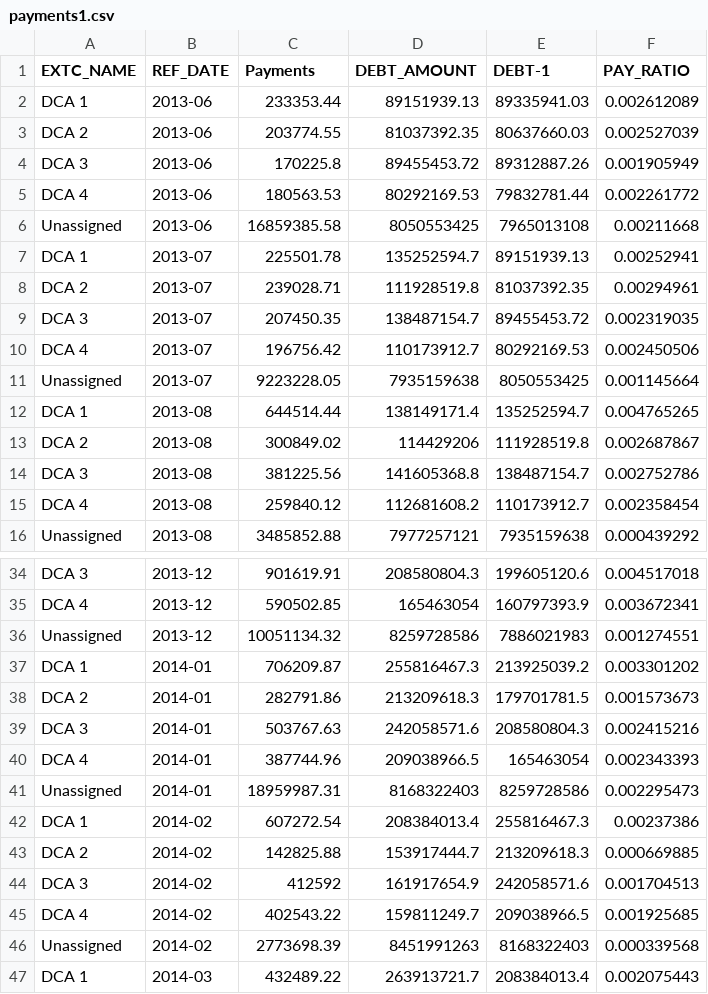
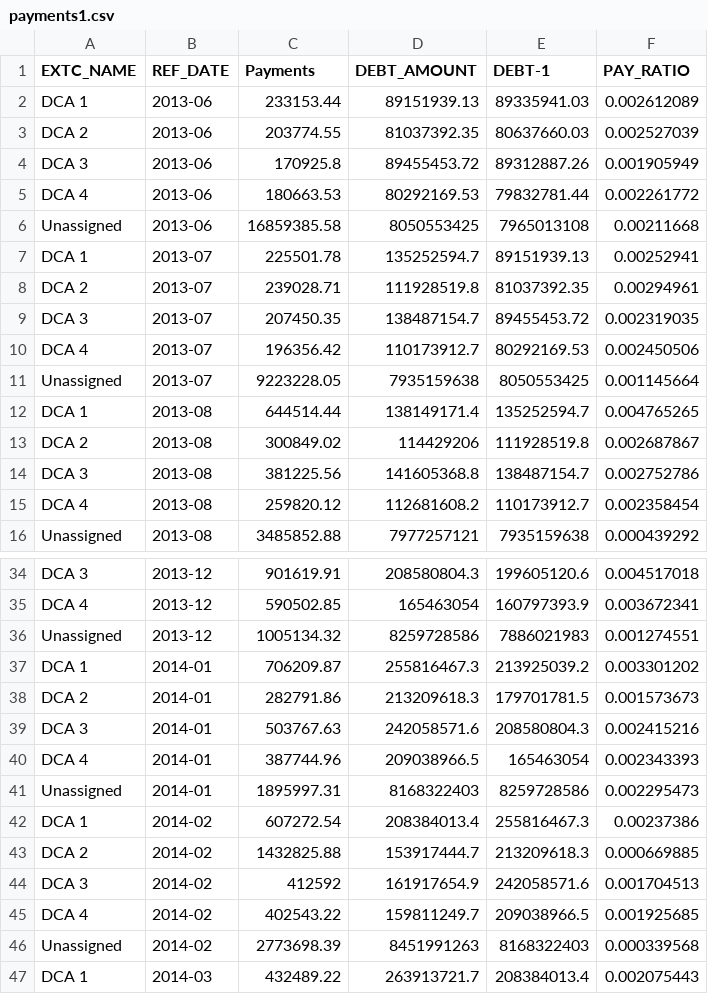
Before and after one commit to ntzortzis/Course_project5, a CSV file: payments1.csv, drawn as a sheet; only a part is shown, gaps mark what is left out.

```diff
--- a/payments1.csv
+++ b/payments1.csv
@@ -1,6 +1,6 @@
 EXTC_NAME,REF_DATE,Payments,DEBT_AMOUNT,DEBT-1,PAY_RATIO
-DCA 1,2013-06,233353.44,89151939.13,89335941.03,0.002612089
+DCA 1,2013-06,233153.44,89151939.13,89335941.03,0.002612089
 DCA 2,2013-06,203774.55,81037392.35,80637660.03,0.002527039
-DCA 3,2013-06,170225.8,89455453.72,89312887.26,0.001905949
-DCA 4,2013-06,180563.53,80292169.53,79832781.44,0.002261772
+DCA 3,2013-06,170925.8,89455453.72,89312887.26,0.001905949
+DCA 4,2013-06,180663.53,80292169.53,79832781.44,0.002261772
 Unassigned,2013-06,16859385.58,8050553425,7965013108,0.00211668
@@ -9,3 +9,3 @@ DCA 2,2013-07,239028.71,111928519.8,81037392.35,0.00294961
 DCA 3,2013-07,207450.35,138487154.7,89455453.72,0.002319035
-DCA 4,2013-07,196756.42,110173912.7,80292169.53,0.002450506
+DCA 4,2013-07,196356.42,110173912.7,80292169.53,0.002450506
 Unassigned,2013-07,9223228.05,7935159638,8050553425,0.001145664
@@ -14,3 +14,3 @@ DCA 2,2013-08,300849.02,114429206,111928519.8,0.002687867
 DCA 3,2013-08,381225.56,141605368.8,138487154.7,0.002752786
-DCA 4,2013-08,259840.12,112681608.2,110173912.7,0.002358454
+DCA 4,2013-08,259820.12,112681608.2,110173912.7,0.002358454
 Unassigned,2013-08,3485852.88,7977257121,7935159638,0.000439292
@@ -35,3 +35,3 @@ DCA 3,2013-12,901619.91,208580804.3,199605120.6,0.004517018
 DCA 4,2013-12,590502.85,165463054,160797393.9,0.003672341
-Unassigned,2013-12,10051134.32,8259728586,7886021983,0.001274551
+Unassigned,2013-12,1005134.32,8259728586,7886021983,0.001274551
 DCA 1,2014-01,706209.87,255816467.3,213925039.2,0.003301202
@@ -40,5 +40,5 @@ DCA 3,2014-01,503767.63,242058571.6,208580804.3,0.002415216
 DCA 4,2014-01,387744.96,209038966.5,165463054,0.002343393
-Unassigned,2014-01,18959987.31,8168322403,8259728586,0.002295473
+Unassigned,2014-01,1895997.31,8168322403,8259728586,0.002295473
 DCA 1,2014-02,607272.54,208384013.4,255816467.3,0.00237386
-DCA 2,2014-02,142825.88,153917444.7,213209618.3,0.000669885
+DCA 2,2014-02,1432825.88,153917444.7,213209618.3,0.000669885
 DCA 3,2014-02,412592,161917654.9,242058571.6,0.001704513
```
Also changed, not shown: 5 other files.
